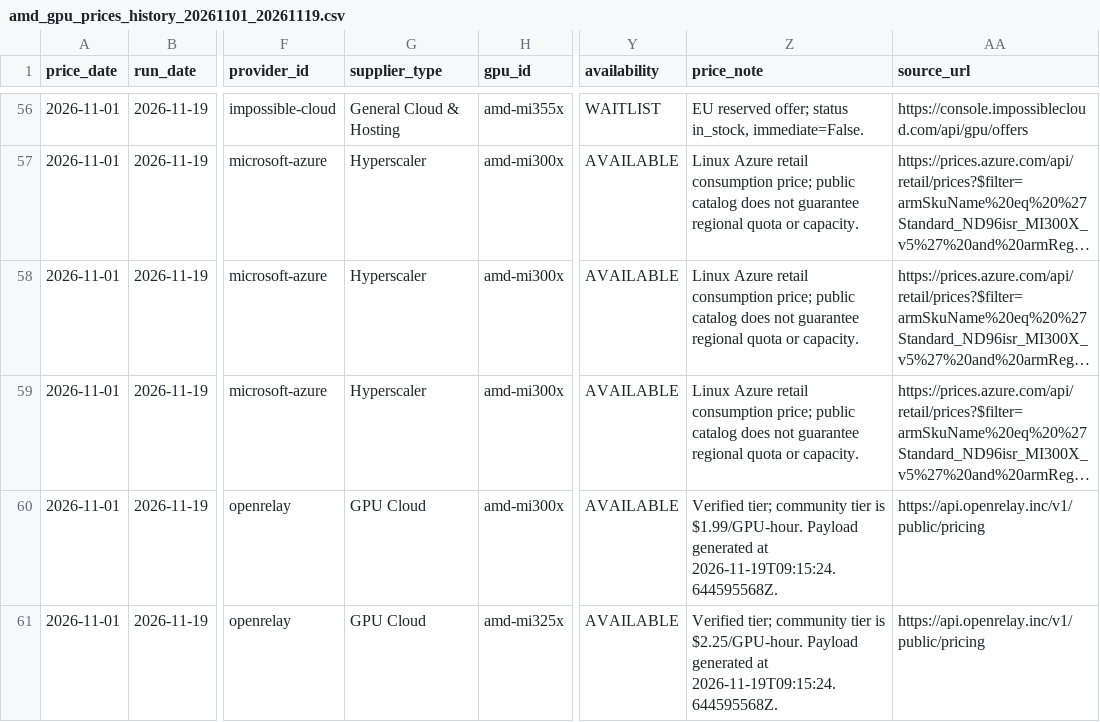
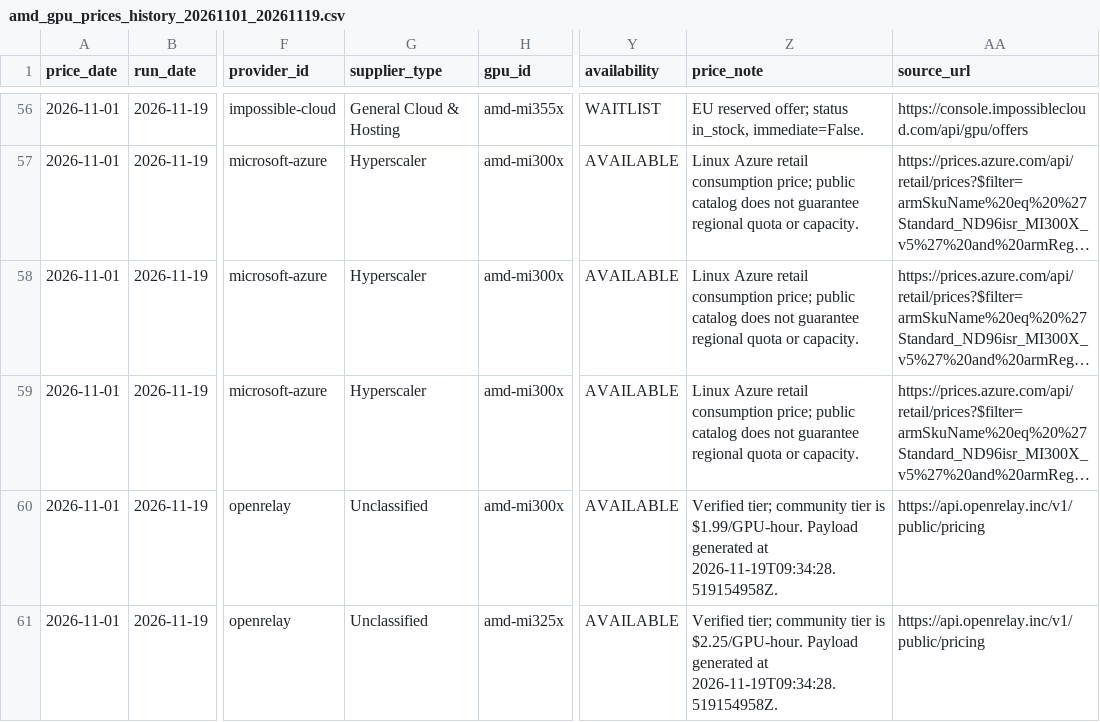
Before and after one commit to DanielWang2029/GPU-Price-Mining, a CSV file: output/amd_gpu_prices_history_20261101_20261119.csv, drawn as a sheet; only a part is shown, gaps mark what is left out; long unchanged cells end in …; the diff covers the shown part only; the diff names each change by its address in the sheet, - before the commit and + after, or states it on an @@ line.

```diff
--- a/output/amd_gpu_prices_history_20261101_20261119.csv
+++ b/output/amd_gpu_prices_history_20261101_20261119.csv
-G60:G61 (supplier_type): GPU Cloud
+G60:G61 (supplier_type): Unclassified
-Z60 (price_note): …generated at 2026-11-19T09:15:24.644595568Z.
+Z60 (price_note): …generated at 2026-11-19T09:34:28.519154958Z.
-Z61 (price_note): …generated at 2026-11-19T09:15:24.644595568Z.
+Z61 (price_note): …generated at 2026-11-19T09:34:28.519154958Z.
```
Also changed, not shown: 110 edited cells elsewhere in this file, output/amd_gpu_prices_20261119.csv, output/amd_gpu_prices_20261119_audit.csv, 8 other files.
